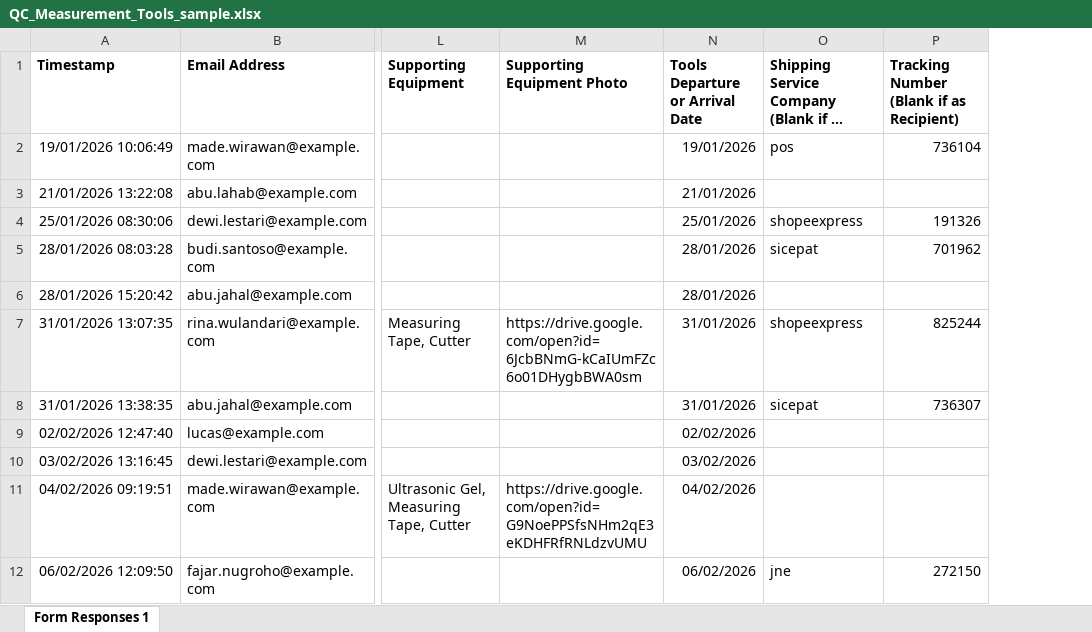
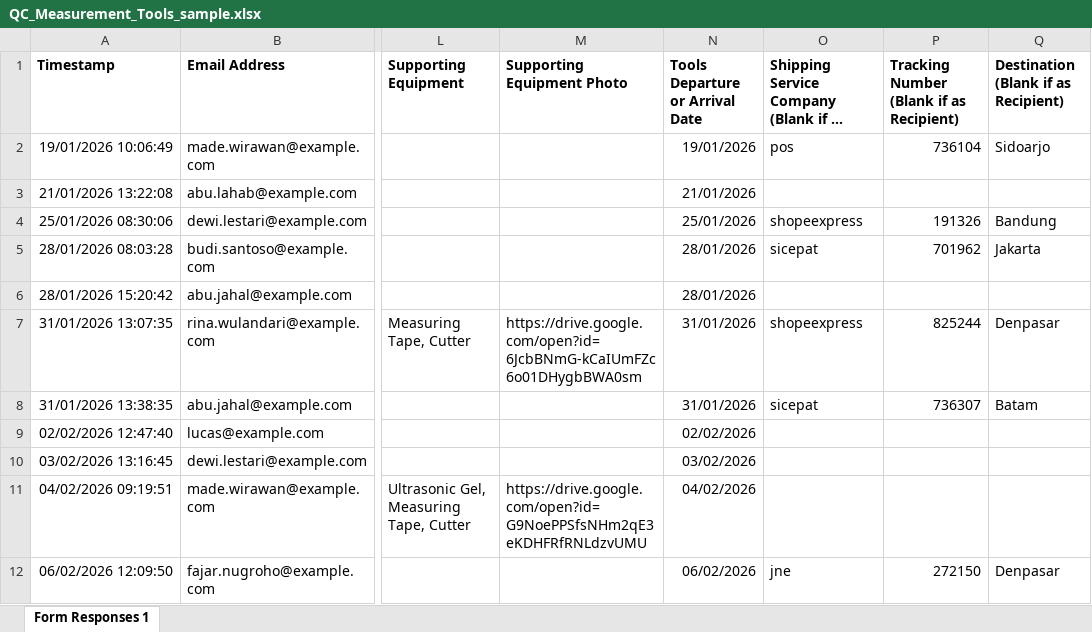
Before and after one commit to yofcmaganghubbatch2/QC-Tracking-Tools-Management, an Excel workbook: samples/QC_Measurement_Tools_sample.xlsx, sheet Form Responses 1, drawn as a sheet; only a part is shown, gaps mark what is left out; long unchanged cells end in …; values as stored, in another font and other column widths than the file's, no borders; the diff names each change by its address in the sheet, - before the commit and + after, or states it on an @@ line.

```diff
--- a/samples/QC_Measurement_Tools_sample.xlsx (sheet Form Responses 1)
+++ b/samples/QC_Measurement_Tools_sample.xlsx (sheet Form Responses 1)
+column Q, rows 1-12: Destination (Blank if as Recipient) | Sidoarjo |  | Bandung | Jakarta |  | Denpasar | Batam |  |  |  | Denpasar
```
Also changed, not shown: 18 other files.
